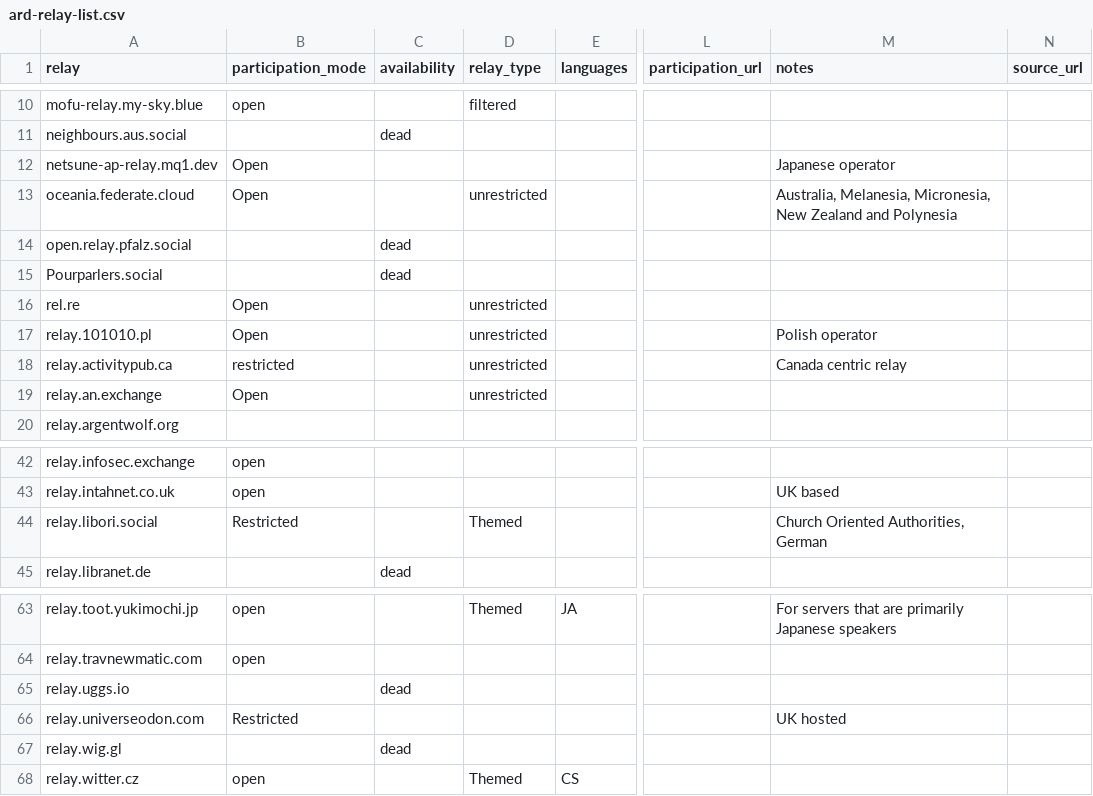
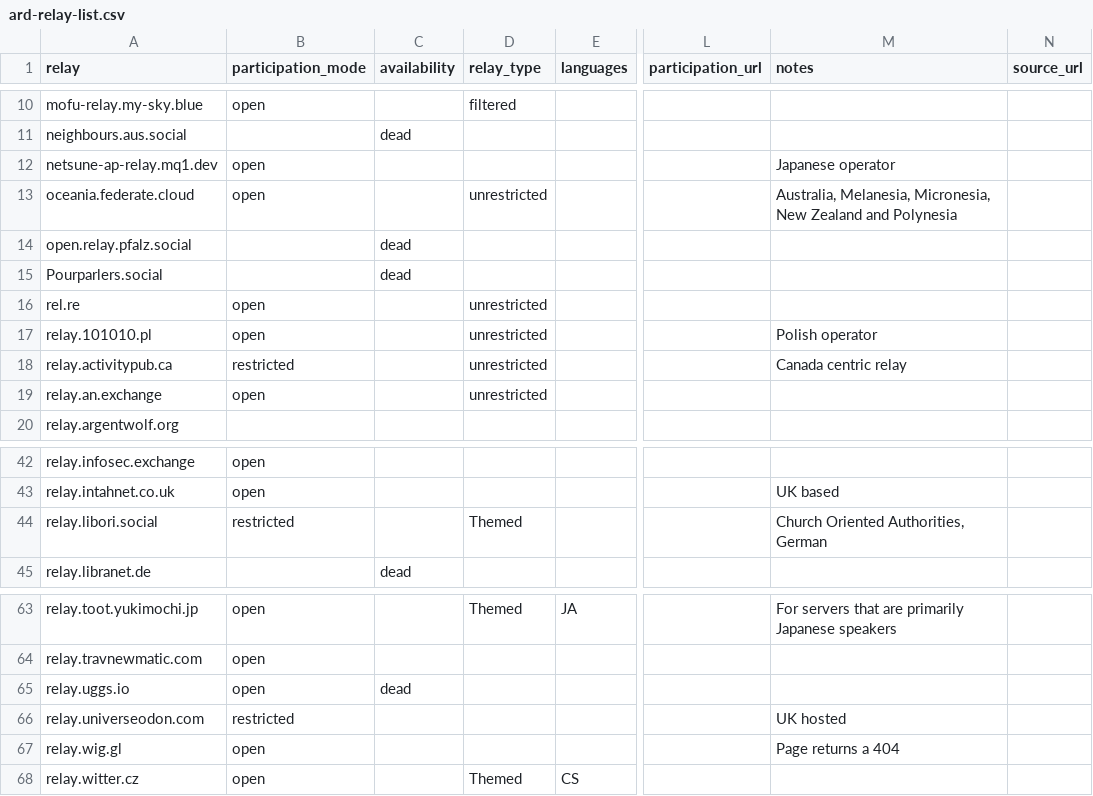
Before and after one commit to thystra/activity-relay-directory, a CSV file: ard-relay-list.csv, drawn as a sheet; only a part is shown, gaps mark what is left out; the diff names each change by its address in the sheet, - before the commit and + after, or states it on an @@ line.

Commit message:
update csv

```diff
--- a/ard-relay-list.csv
+++ b/ard-relay-list.csv
-B12:B13 (participation_mode): Open
+B12:B13 (participation_mode): open
-B16:B17 (participation_mode): Open
+B16:B17 (participation_mode): open
-B19 (participation_mode): Open
+B19 (participation_mode): open
-B44 (participation_mode): Restricted
+B44 (participation_mode): restricted
-B65 (participation_mode): (empty)
+B65 (participation_mode): open
-B66 (participation_mode): Restricted
+B66 (participation_mode): restricted
-B67 (participation_mode): (empty)
+B67 (participation_mode): open
-C67 (availability): dead
+C67 (availability): (empty)
-M67 (notes): (empty)
+M67 (notes): Page returns a 404
```
